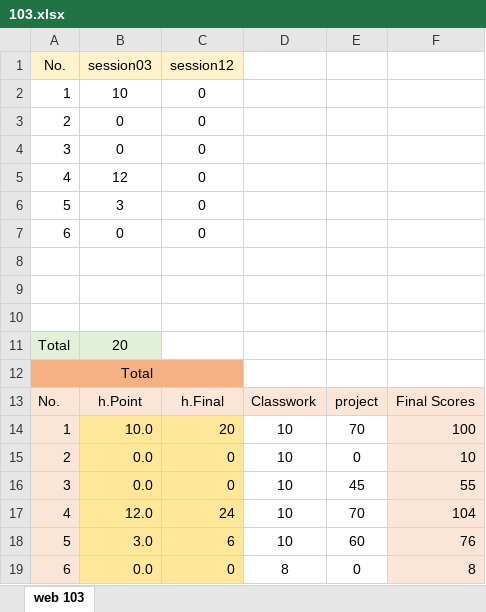
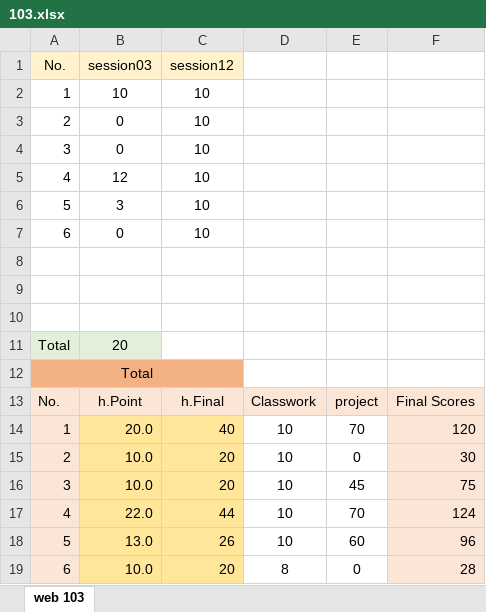
Before and after one commit to mkazemiraz/mft-scores, an Excel workbook: 103/103.xlsx, sheet web 103, drawn as a sheet; values as stored, in another font and other column widths than the file's, no borders; the diff names each change by its address in the sheet, - before the commit and + after, or states it on an @@ line.

```diff
--- a/103/103.xlsx (sheet web 103)
+++ b/103/103.xlsx (sheet web 103)
-C2:C7: 0
+C2:C7: 10
-B14: 10.0
+B14: 20.0
-C14: 20
+C14: 40
-F14: 100
+F14: 120
-B15:B16: 0.0
+B15:B16: 10.0
-C15:C16: 0
+C15:C16: 20
-F15: 10
+F15: 30
-F16: 55
+F16: 75
-B17: 12.0
+B17: 22.0
-C17: 24
+C17: 44
-F17: 104
+F17: 124
-B18: 3.0
+B18: 13.0
-C18: 6
+C18: 26
-F18: 76
+F18: 96
-B19: 0.0
+B19: 10.0
-C19: 0
+C19: 20
-F19: 8
+F19: 28
```
Also changed, not shown: 104/104.xlsx.
